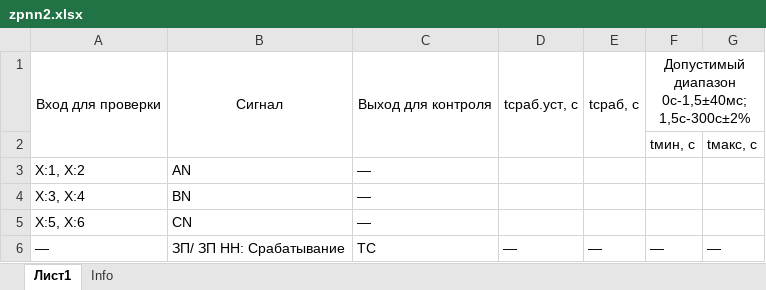
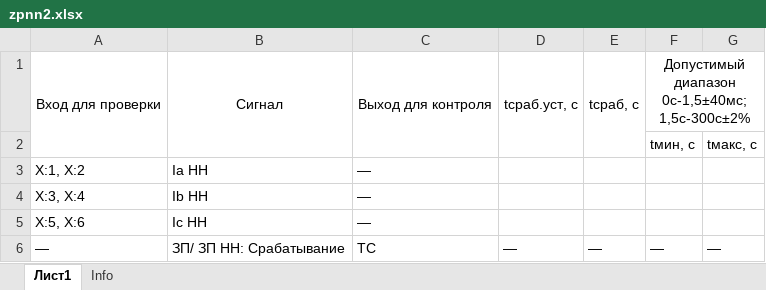
Before and after one commit to greglu1976/Protocols, an Excel workbook: SHET/ZPAT001/zpnn2.xlsx, sheet Лист1, drawn as a sheet; values as stored, in another font and other column widths than the file's, no borders; the diff names each change by its address in the sheet, - before the commit and + after, or states it on an @@ line.

```diff
--- a/SHET/ZPAT001/zpnn2.xlsx (sheet Лист1)
+++ b/SHET/ZPAT001/zpnn2.xlsx (sheet Лист1)
-B3: AN
+B3: Ia НН
-B4: BN
+B4: Ib НН
-B5: CN
+B5: Ic НН
```
Also changed, not shown: SHET/DZT001/dtztovvn.xlsx, SHET/DZT001/dtztsn.xlsx, 39 other files.
